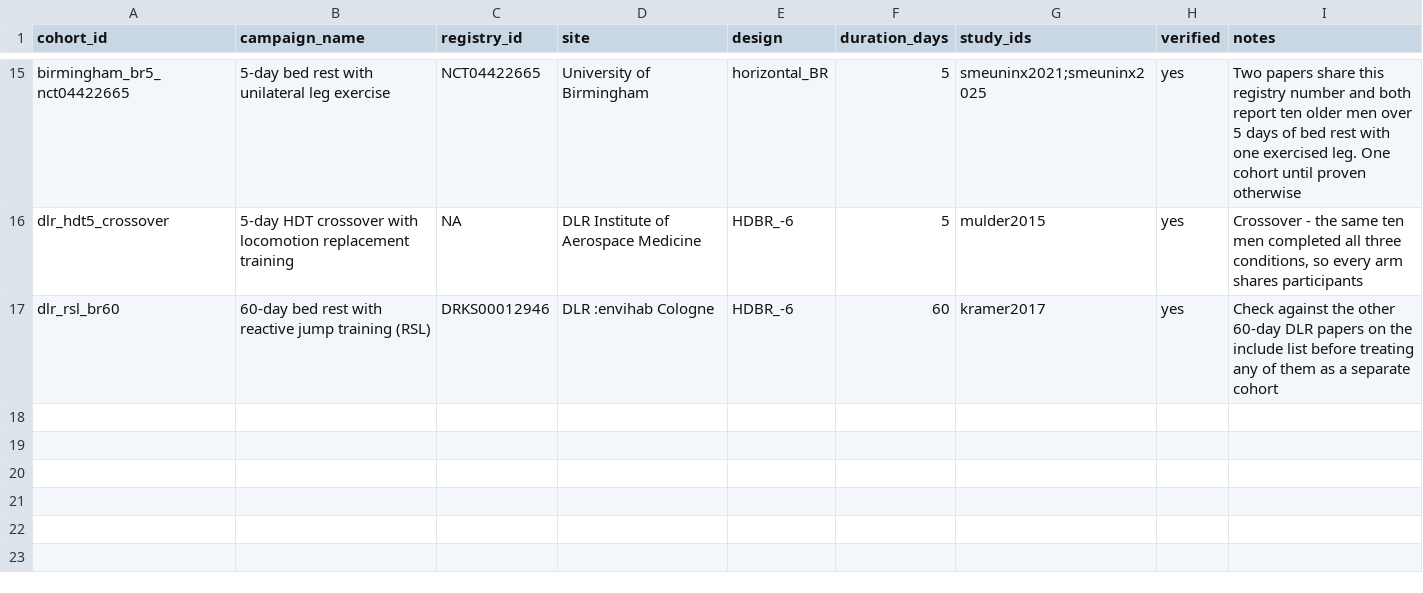
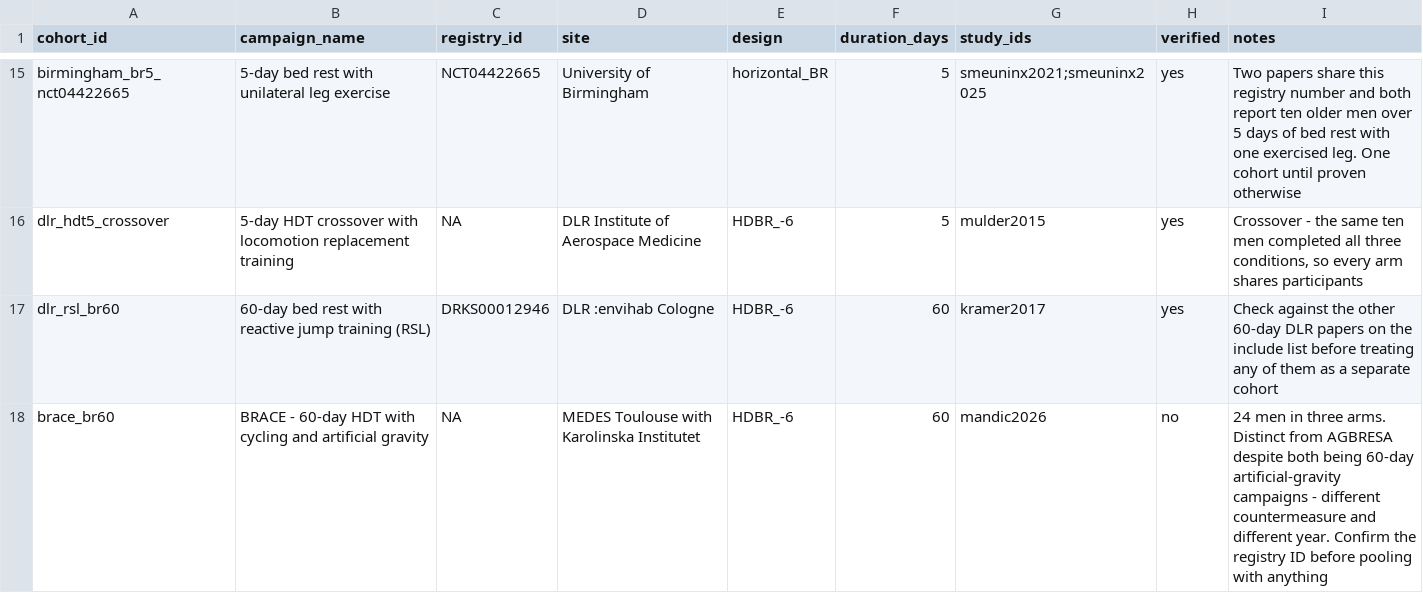
Before and after one commit to MiladBahariQaragoz/BedrestToMars, a CSV file: data/cohorts.csv, drawn as a sheet; only a part is shown, gaps mark what is left out; the diff names each change by its address in the sheet, - before the commit and + after, or states it on an @@ line.

```diff
--- a/data/cohorts.csv
+++ b/data/cohorts.csv
+row 18: brace_br60 | BRACE - 60-day HDT with cycling and artificial gravity | NA | MEDES Toulouse with Karolinska Institutet | HDBR_-6 | 60 | mandic2026 | no | 24 men in three arms. Distinct from AGBRESA despite both being 60-day artificial-gravity campaigns - different countermeasure and different year. Confirm the registry ID before pooling with anything
```
Also changed, not shown: 5 other files.
